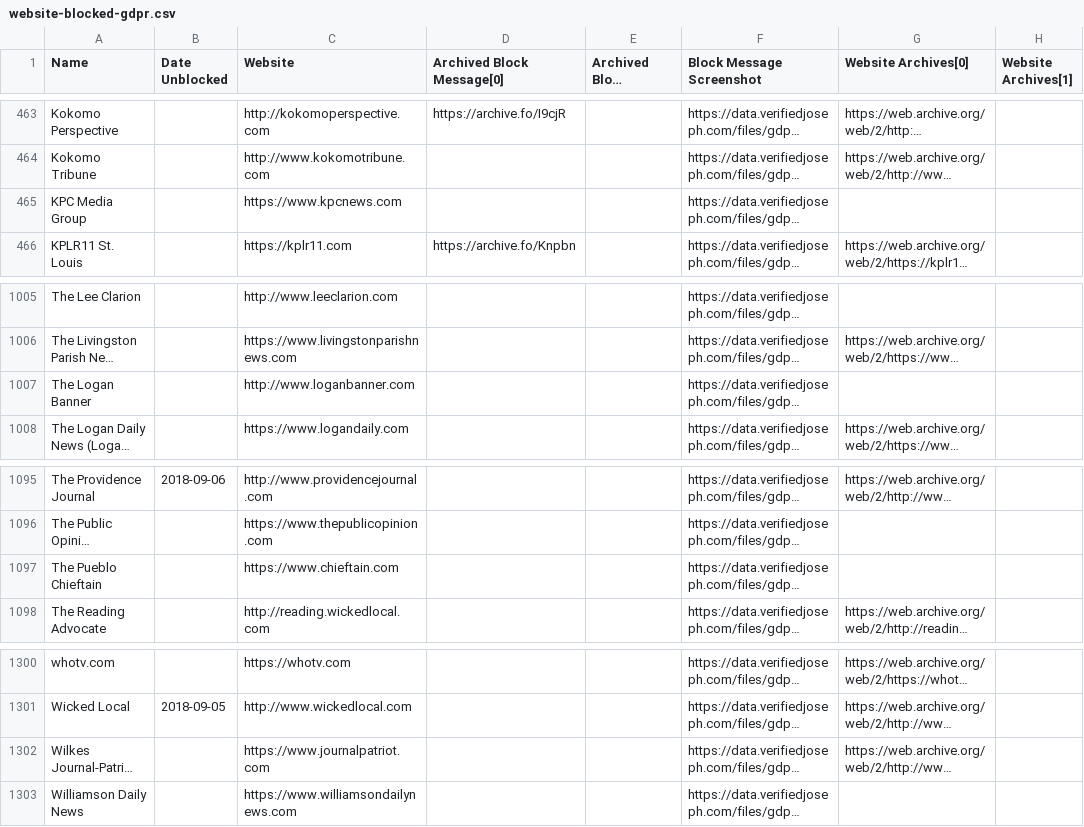
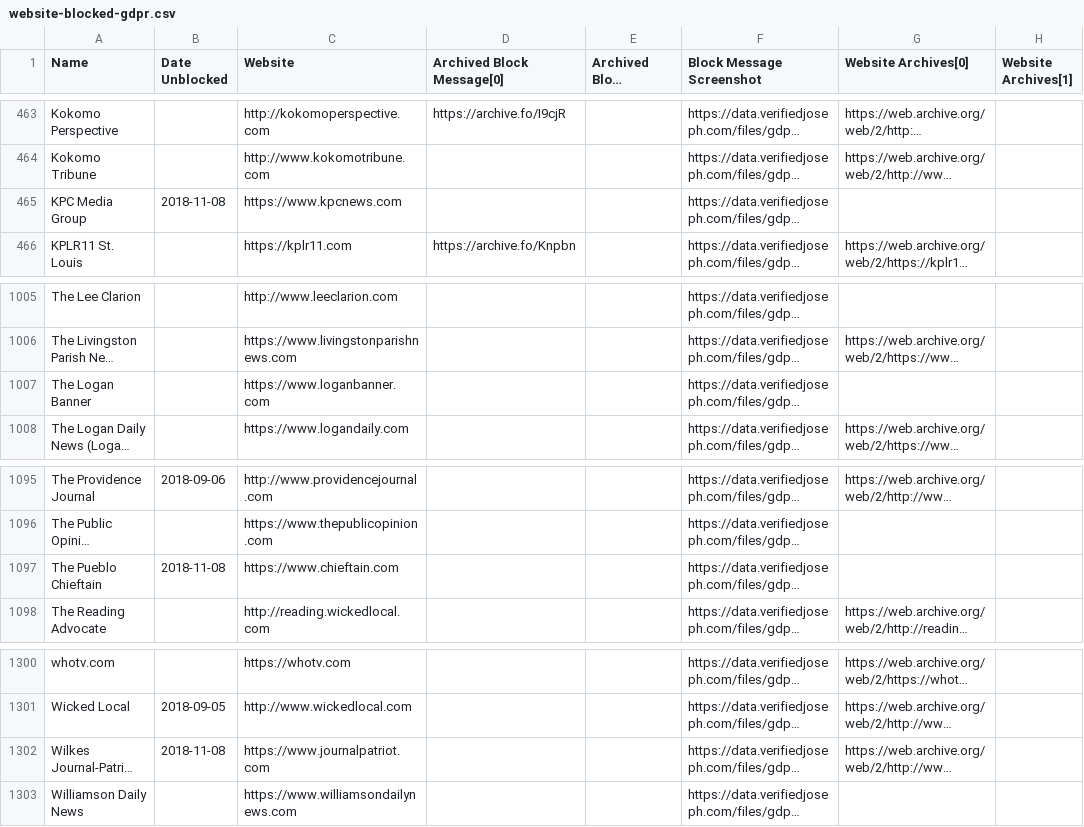
Before and after one commit to VerifiedJoseph/data.verifiedjoseph.com, a CSV file: website-blocked-gdpr.csv, drawn as a sheet; only a part is shown, gaps mark what is left out; long unchanged cells end in …; the diff names each change by its address in the sheet, - before the commit and + after, or states it on an @@ line.

Commit message:
Add unblock date for 3 websites
Websites:
https://www.kpcnews.com
https://www.chieftain.com
https://www.journalpatriot.com

Scan results for 08/11/2018:
https://github.com/VerifiedJoseph/GDPR451/commit/91bfe22154929d65bd4032f7291101f0228ff2bb

```diff
--- a/website-blocked-gdpr.csv
+++ b/website-blocked-gdpr.csv
-B465 (Date Unblocked): (empty)
+B465 (Date Unblocked): 2018-11-08
-C1007 (Website): http://www.loganbanner.com
+C1007 (Website): https://www.loganbanner.com
-B1097 (Date Unblocked): (empty)
+B1097 (Date Unblocked): 2018-11-08
-B1302 (Date Unblocked): (empty)
+B1302 (Date Unblocked): 2018-11-08
```
